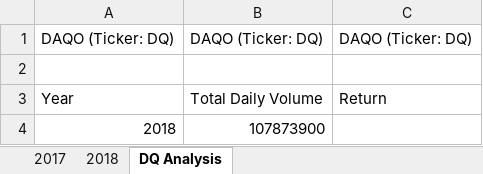
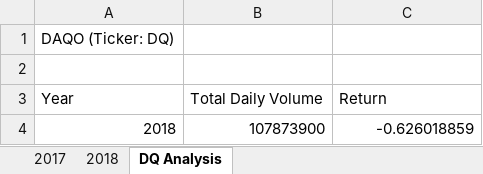
Before and after one commit to Sacdees/stock_analysis, an Excel workbook: green_stocks.xlsm, sheet DQ Analysis, drawn as a sheet; values as stored, in another font and other column widths than the file's, no borders; the diff names each change by its address in the sheet, - before the commit and + after, or states it on an @@ line.

Commit message:
Added conditional code

```diff
--- a/green_stocks.xlsm (sheet DQ Analysis)
+++ b/green_stocks.xlsm (sheet DQ Analysis)
-B1 (Total Daily Volume): DAQO (Ticker: DQ)
+B1 (Total Daily Volume): (empty)
-C1 (Return): DAQO (Ticker: DQ)
+C1 (Return): (empty)
-C4 (Return): (empty)
+C4 (Return): -0.626018859
```
